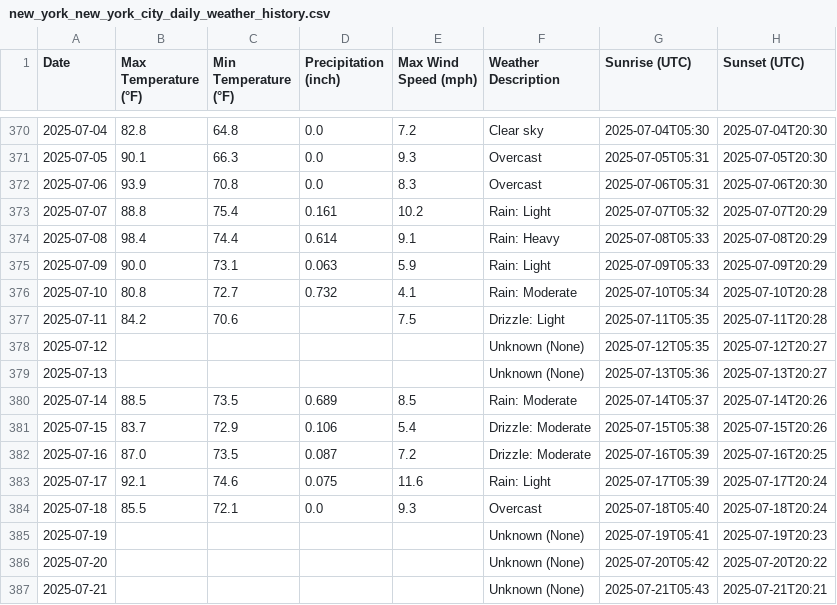
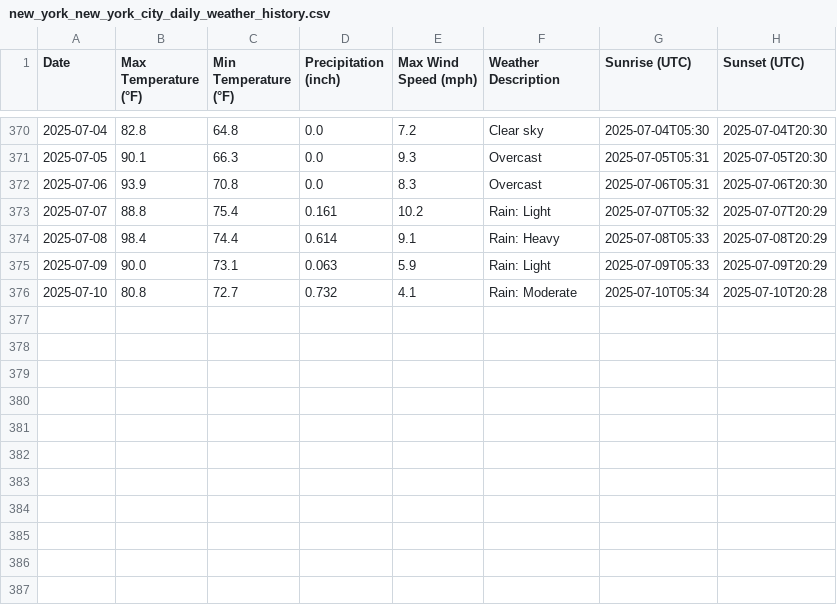
Before and after one commit to MARKHUNTER/Capstone_rev_1, a CSV file: historical_data/new_york_new_york_city_daily_weather_history.csv, drawn as a sheet; only a part is shown, gaps mark what is left out.

```diff
--- a/historical_data/new_york_new_york_city_daily_weather_history.csv
+++ b/historical_data/new_york_new_york_city_daily_weather_history.csv
@@ -376,12 +376 @@ Date,Max Temperature (°F),Min Temperature (°F),Precipitation (inch),Max Wind S
 2025-07-10,80.8,72.7,0.732,4.1,Rain: Moderate,2025-07-10T05:34,2025-07-10T20:28
-2025-07-11,84.2,70.6,,7.5,Drizzle: Light,2025-07-11T05:35,2025-07-11T20:28
-2025-07-12,,,,,Unknown (None),2025-07-12T05:35,2025-07-12T20:27
-2025-07-13,,,,,Unknown (None),2025-07-13T05:36,2025-07-13T20:27
-2025-07-14,88.5,73.5,0.689,8.5,Rain: Moderate,2025-07-14T05:37,2025-07-14T20:26
-2025-07-15,83.7,72.9,0.106,5.4,Drizzle: Moderate,2025-07-15T05:38,2025-07-15T20:26
-2025-07-16,87.0,73.5,0.087,7.2,Drizzle: Moderate,2025-07-16T05:39,2025-07-16T20:25
-2025-07-17,92.1,74.6,0.075,11.6,Rain: Light,2025-07-17T05:39,2025-07-17T20:24
-2025-07-18,85.5,72.1,0.0,9.3,Overcast,2025-07-18T05:40,2025-07-18T20:24
-2025-07-19,,,,,Unknown (None),2025-07-19T05:41,2025-07-19T20:23
-2025-07-20,,,,,Unknown (None),2025-07-20T05:42,2025-07-20T20:22
-2025-07-21,,,,,Unknown (None),2025-07-21T05:43,2025-07-21T20:21
```
Also changed, not shown: historical_data/florida_orlando_daily_weather_history.csv, historical_data/illinois_aurora_daily_weather_history.csv, 27 other files.
